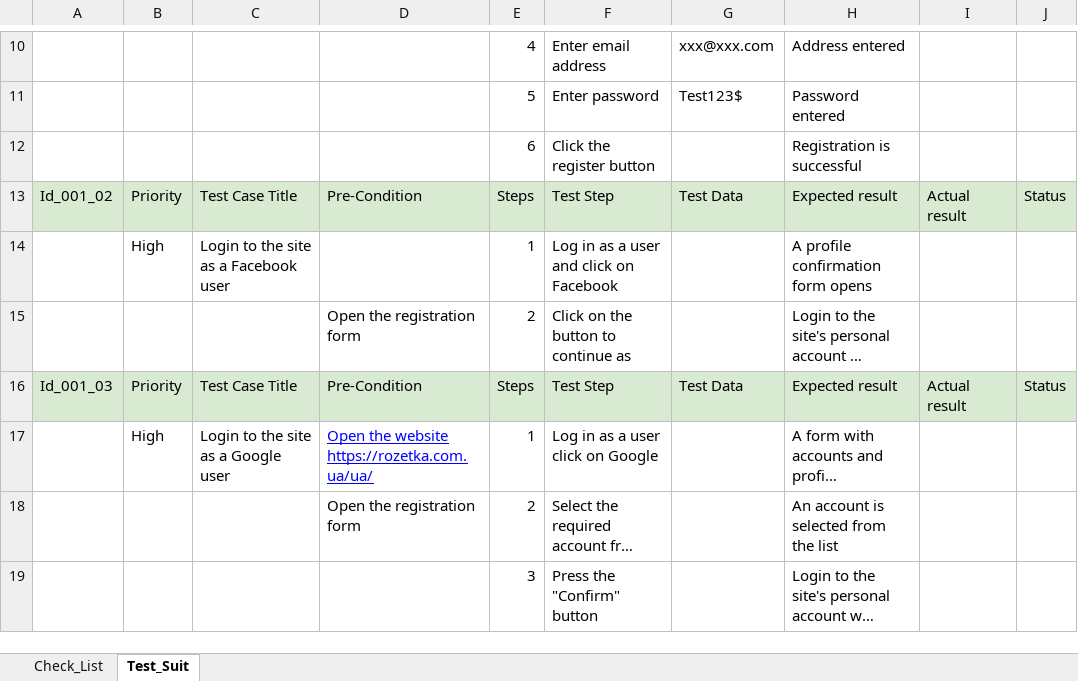
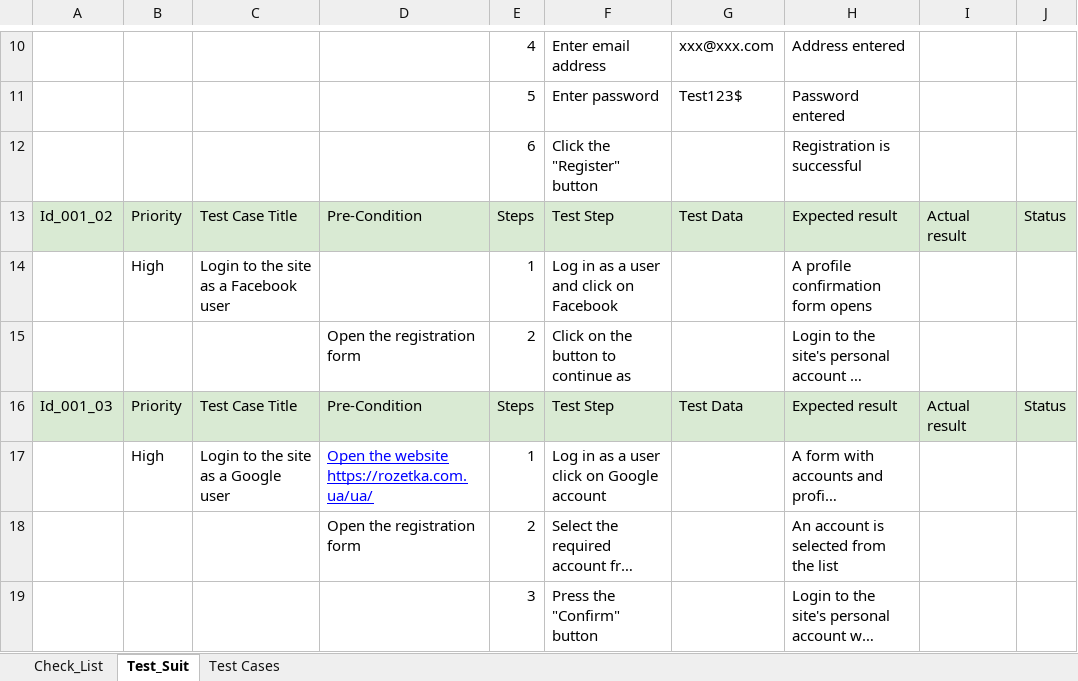
Before and after one commit to AlexDzhan/RozetkaTesting, an Excel workbook: Rozetka_Project.xlsx, sheet Test_Suit, drawn as a sheet; only a part is shown, gaps mark what is left out; long unchanged cells end in …; values as stored, in another font and other column widths than the file's, no borders; the diff names each change by its address in the sheet, - before the commit and + after, or states it on an @@ line.

```diff
--- a/Rozetka_Project.xlsx (sheet Test_Suit)
+++ b/Rozetka_Project.xlsx (sheet Test_Suit)
+sheet tab: Test Cases
-F12: Click the register button
+F12: Click the "Register" button
-F17: Log in as a user click on Google
+F17: Log in as a user click on Google account
```
